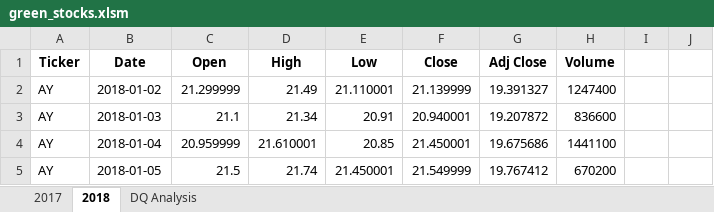
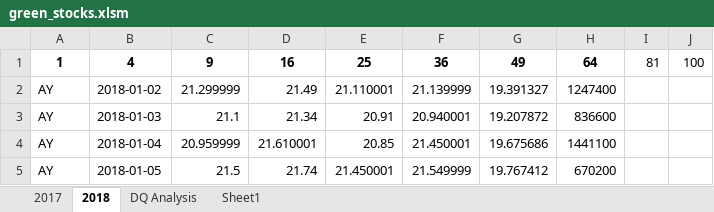
Before and after one commit to bishopce16/stock-analysis, an Excel workbook: green_stocks.xlsm, sheet 2018, drawn as a sheet; only a part is shown; values as stored, in another font and other column widths than the file's, no borders; removed rows and columns are numbered as before the commit, all else as after; the diff names each change by its address in the sheet, - before the commit and + after, or states it on an @@ line.

Commit message:
Lesson 2.2.3

```diff
--- a/green_stocks.xlsm (sheet 2018)
+++ b/green_stocks.xlsm (sheet 2018)
+sheet tab: Sheet1
-row 1: Ticker | Date | Open | High | Low | Close | Adj Close | Volume
+row 1: 1 | 4 | 9 | 16 | 25 | 36 | 49 | 64 | 81 | 100
```
Also changed, not shown: sheet DQ Analysis.
